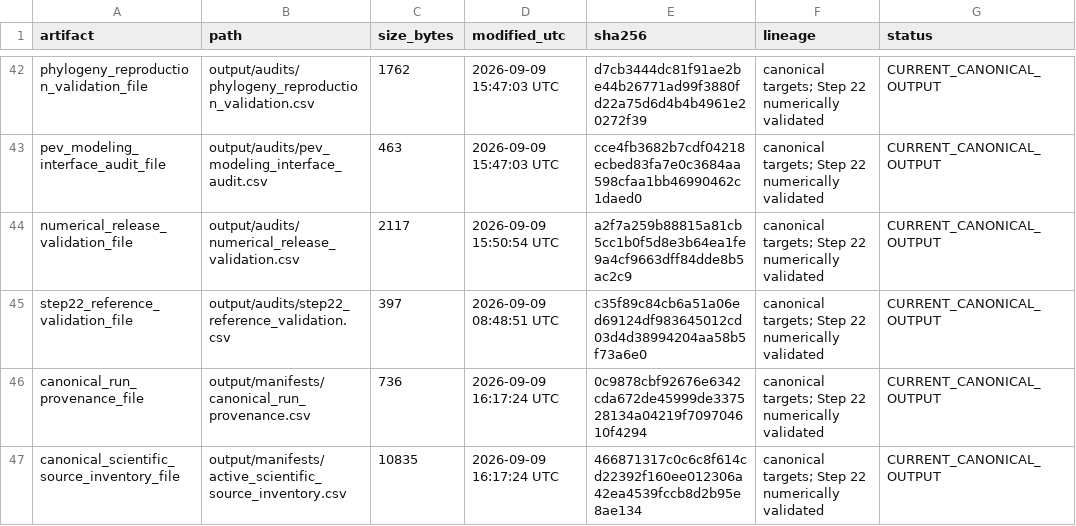
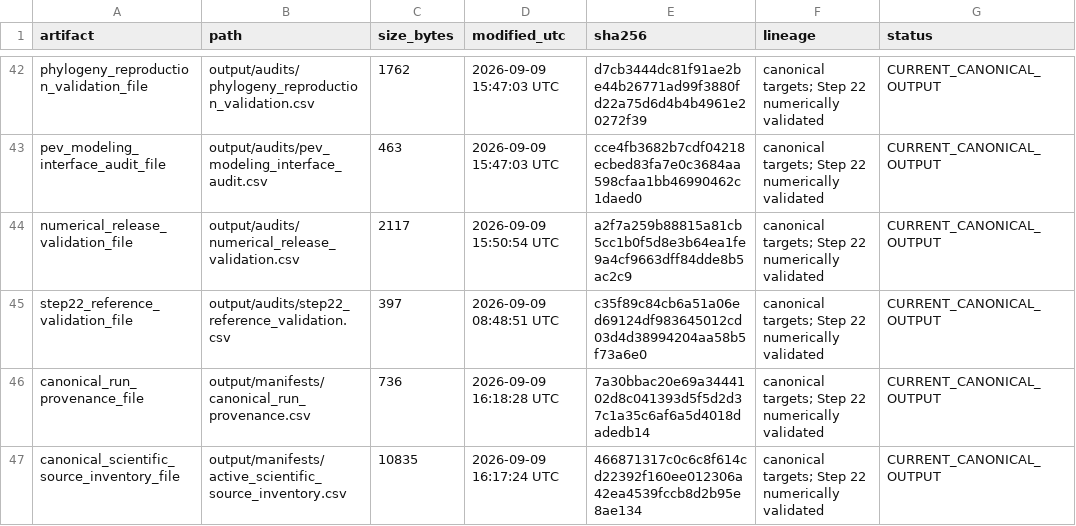
Before and after one commit to billurbektas/TransPlant_winners_losers, a CSV file: output/manifests/canonical_outputs.csv, drawn as a sheet; only a part is shown, gaps mark what is left out.

```diff
--- a/output/manifests/canonical_outputs.csv
+++ b/output/manifests/canonical_outputs.csv
@@ -45,3 +45,3 @@ numerical_release_validation_file,output/audits/numerical_release_validation.csv
 step22_reference_validation_file,output/audits/step22_reference_validation.csv,397,2026-09-09 08:48:51 UTC,c35f89c84cb6a51a06ed69124df983645012cd03d4d38994204aa58b5f73a6e0,canonical targets; Step 22 numerically validated,CURRENT_CANONICAL_OUTPUT
-canonical_run_provenance_file,output/manifests/canonical_run_provenance.csv,736,2026-09-09 16:17:24 UTC,0c9878cbf92676e6342cda672de45999de337528134a04219f709704610f4294,canonical targets; Step 22 numerically validated,CURRENT_CANONICAL_OUTPUT
+canonical_run_provenance_file,output/manifests/canonical_run_provenance.csv,736,2026-09-09 16:18:28 UTC,7a30bbac20e69a3444102d8c041393d5f5d2d37c1a35c6af6a5d4018dadedb14,canonical targets; Step 22 numerically validated,CURRENT_CANONICAL_OUTPUT
 canonical_scientific_source_inventory_file,output/manifests/active_scientific_source_inventory.csv,10835,2026-09-09 16:17:24 UTC,466871317c0c6c8f614cd22392f160ee012306a42ea4539fccb8d2b95e8ae134,canonical targets; Step 22 numerically validated,CURRENT_CANONICAL_OUTPUT
```
Also changed, not shown: output/manifests/active_source_manifest.csv, output/manifests/canonical_run_provenance.csv.
